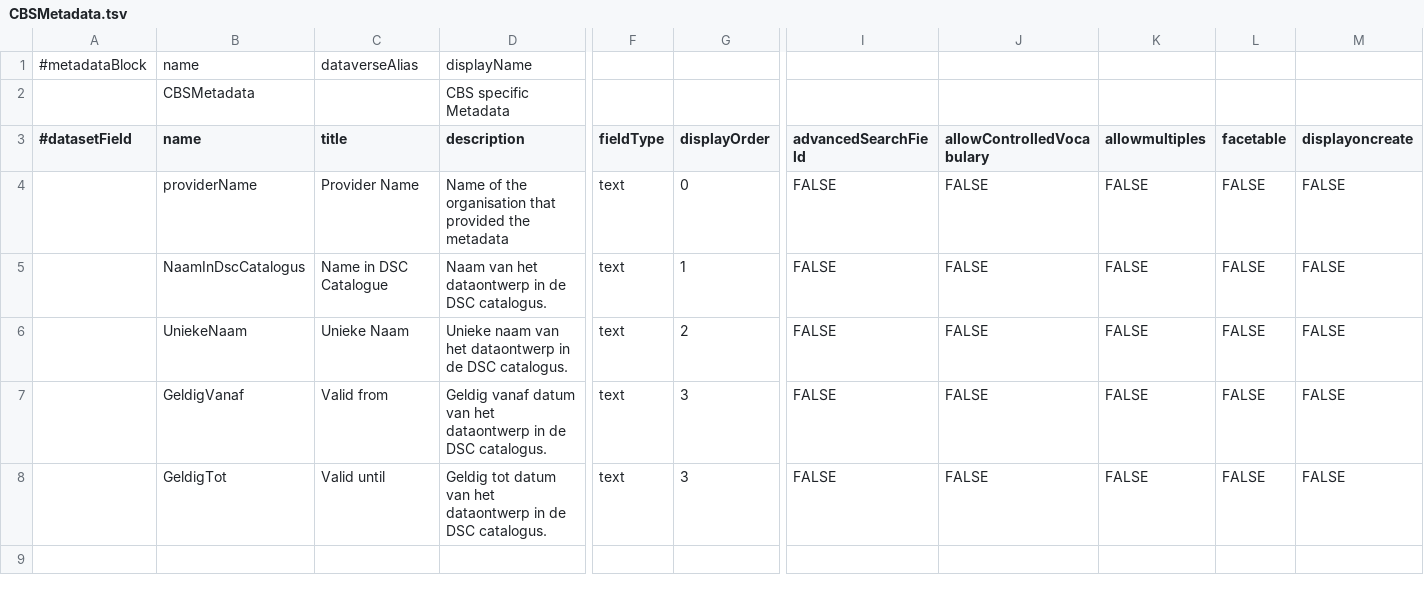
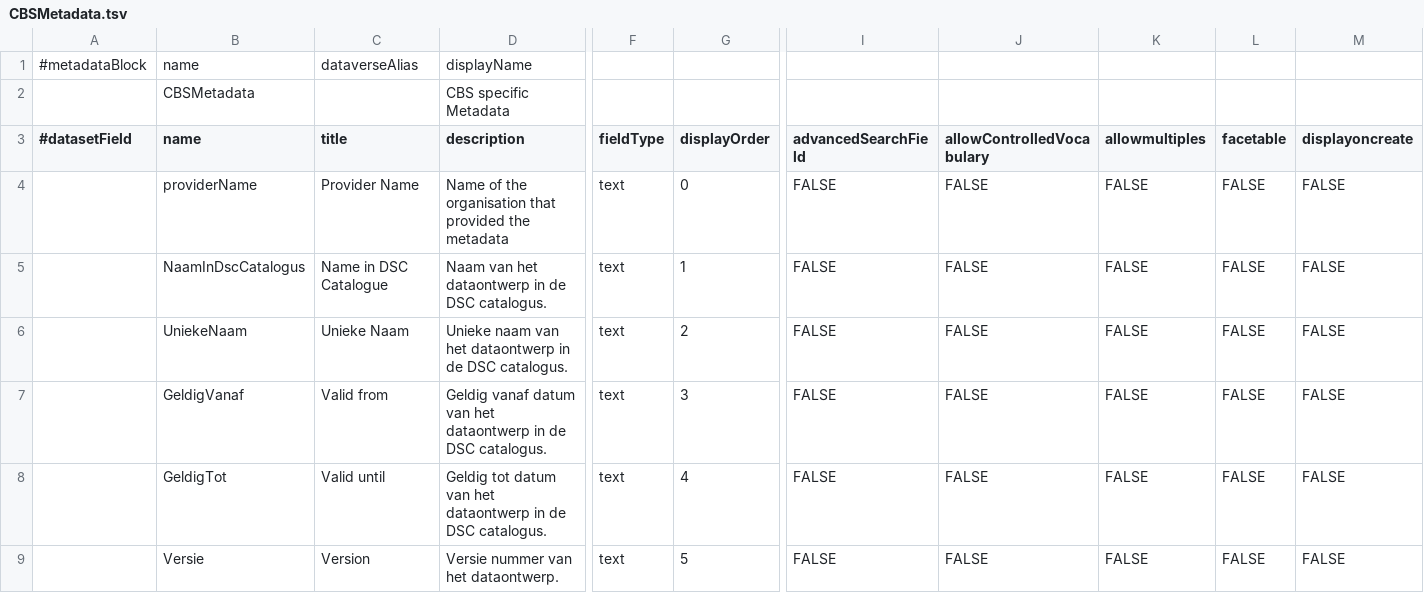
Before and after one commit to odissei-data/Custom-Metadata-Blocks, a TSV file: tsv files/CBSMetadata.tsv, drawn as a sheet; only a part is shown, gaps mark what is left out; rows hold the shown columns only; the diff names each change by its address in the sheet, - before the commit and + after, or states it on an @@ line.

Commit message:
Update CBSMetadata.tsv

```diff
--- a/tsv files/CBSMetadata.tsv
+++ b/tsv files/CBSMetadata.tsv
-G8 (displayOrder): 3
+G8 (displayOrder): 4
+row 9:  | Versie | Version | Versie nummer van het dataontwerp. | text | 5 | FALSE | FALSE | FALSE | FALSE | FALSE
```
